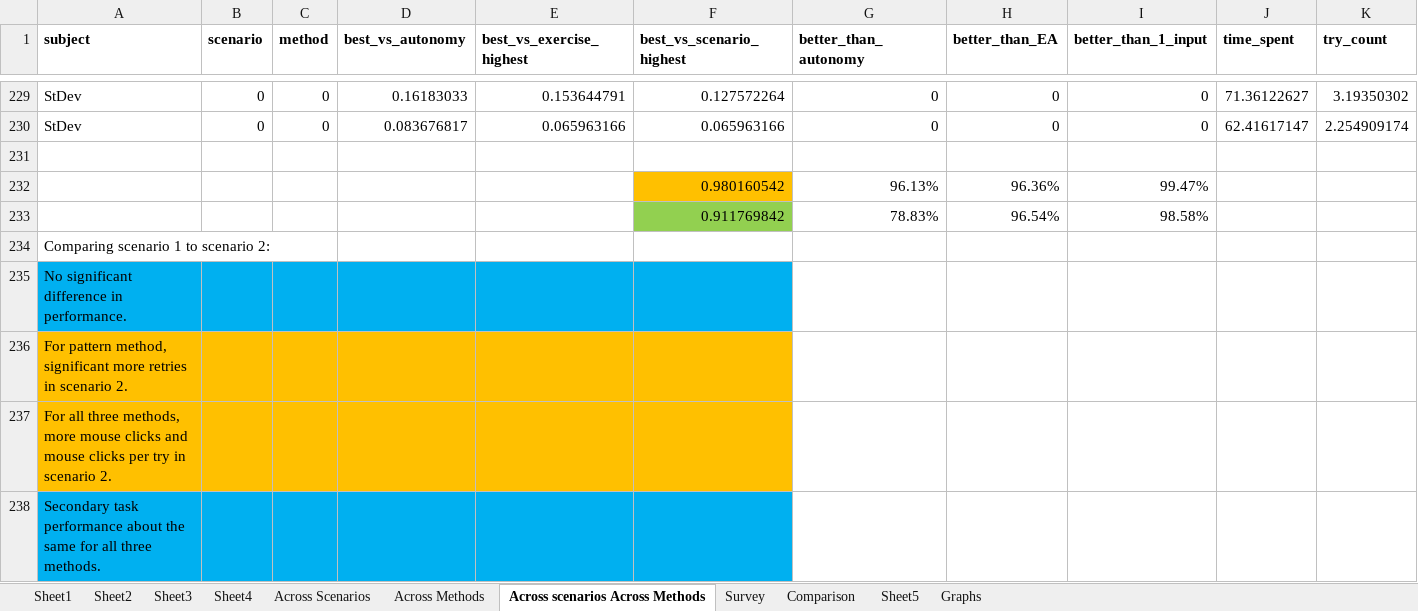
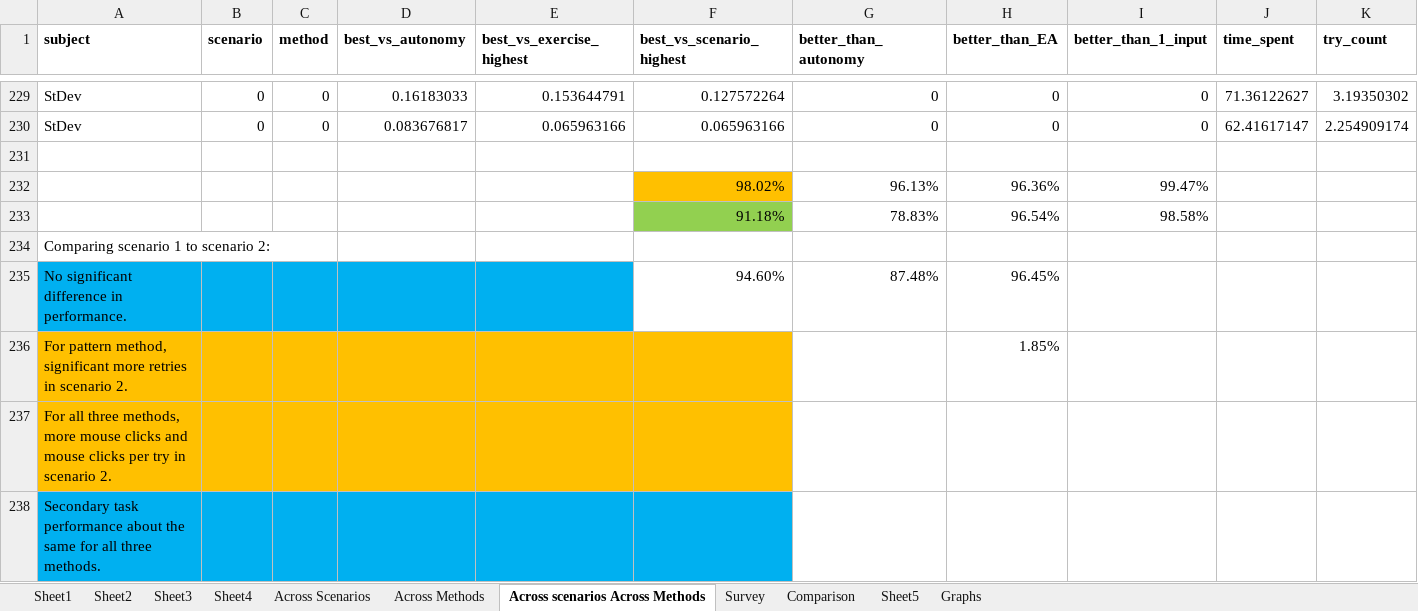
Before and after one commit to Lannyland/PathPlanner, an Excel workbook: PathPlanner/UserStudyData/DataMyAnalysis.xlsx, sheet Across scenarios Across Methods, drawn as a sheet; only a part is shown, gaps mark what is left out; values as stored, in another font and other column widths than the file's, no borders; removed rows and columns are numbered as before the commit, all else as after; rows hold the shown columns only; the diff names each change by its address in the sheet, - before the commit and + after, or states it on an @@ line.

```diff
--- a/PathPlanner/UserStudyData/DataMyAnalysis.xlsx (sheet Across scenarios Across Methods)
+++ b/PathPlanner/UserStudyData/DataMyAnalysis.xlsx (sheet Across scenarios Across Methods)
-F232 (best_vs_scenario_highest): 0.980160542
+F232 (best_vs_scenario_highest): 98.02%
-F233 (best_vs_scenario_highest): 0.911769842
+F233 (best_vs_scenario_highest): 91.18%
-row 235: No significant difference in performance.
+row 235: No significant difference in performance. |  |  |  |  | 94.60% | 87.48% | 96.45%
-H236 (better_than_EA): (empty)
+H236 (better_than_EA): 1.85%
```
Also changed, not shown: sheet Sheet5, charts or pictures.
